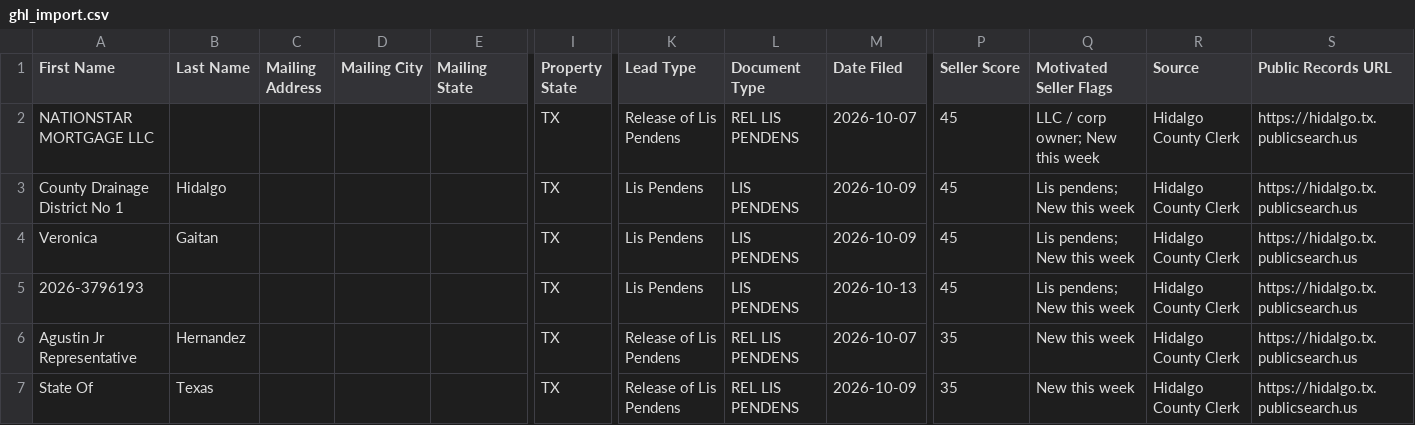
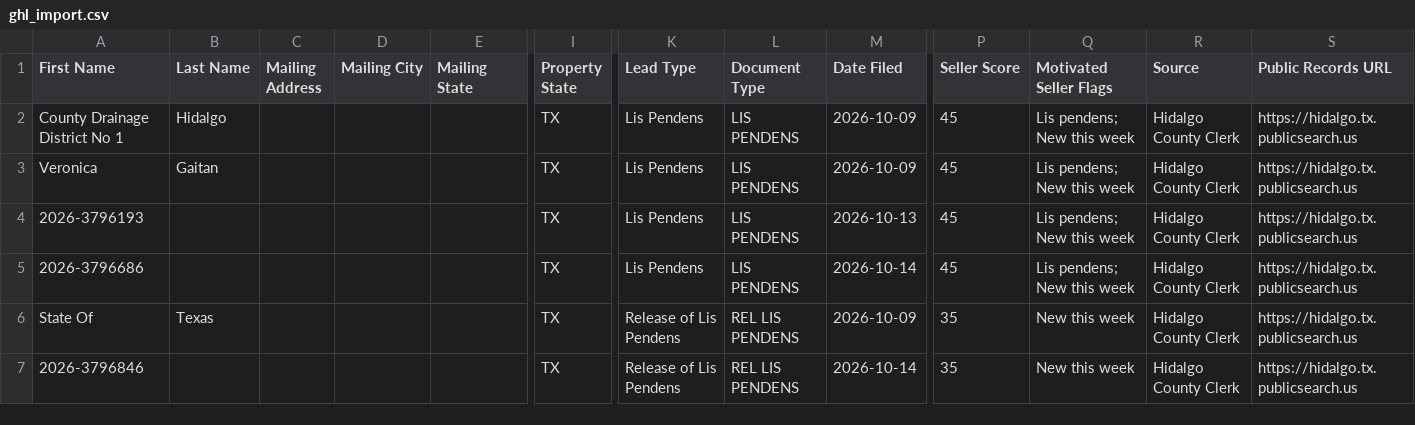
Before and after one commit to martinherrerajr33-source/Hidalgo-leads, a CSV file: data/ghl_import.csv, drawn as a sheet; only a part is shown, gaps mark what is left out; removed rows and columns are numbered as before the commit, all else as after; rows hold the shown columns only; the diff names each change by its address in the sheet, - before the commit and + after, or states it on an @@ line.

```diff
--- a/data/ghl_import.csv
+++ b/data/ghl_import.csv
-row 2: NATIONSTAR MORTGAGE LLC |  |  |  |  | TX | Release of Lis Pendens | REL LIS PENDENS | 2026-10-07 | 45 | LLC / corp owner; New this week | Hidalgo County Clerk | https://hidalgo.tx.publicsearch.us
-row 6: Agustin Jr Representative | Hernandez |  |  |  | TX | Release of Lis Pendens | REL LIS PENDENS | 2026-10-07 | 35 | New this week | Hidalgo County Clerk | https://hidalgo.tx.publicsearch.us
+row 5: 2026-3796686 |  |  |  |  | TX | Lis Pendens | LIS PENDENS | 2026-10-14 | 45 | Lis pendens; New this week | Hidalgo County Clerk | https://hidalgo.tx.publicsearch.us
+row 7: 2026-3796846 |  |  |  |  | TX | Release of Lis Pendens | REL LIS PENDENS | 2026-10-14 | 35 | New this week | Hidalgo County Clerk | https://hidalgo.tx.publicsearch.us
```
Also changed, not shown: 2 other files.
